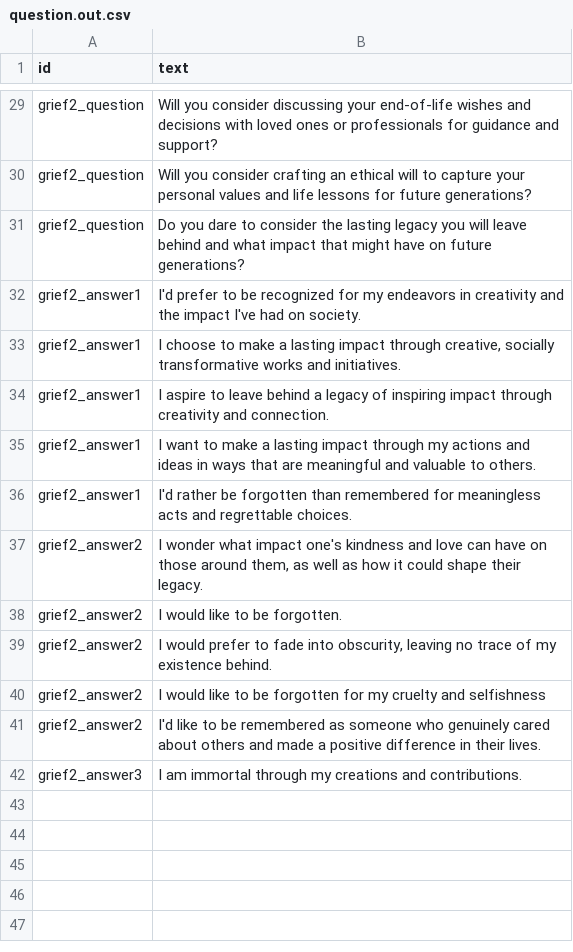
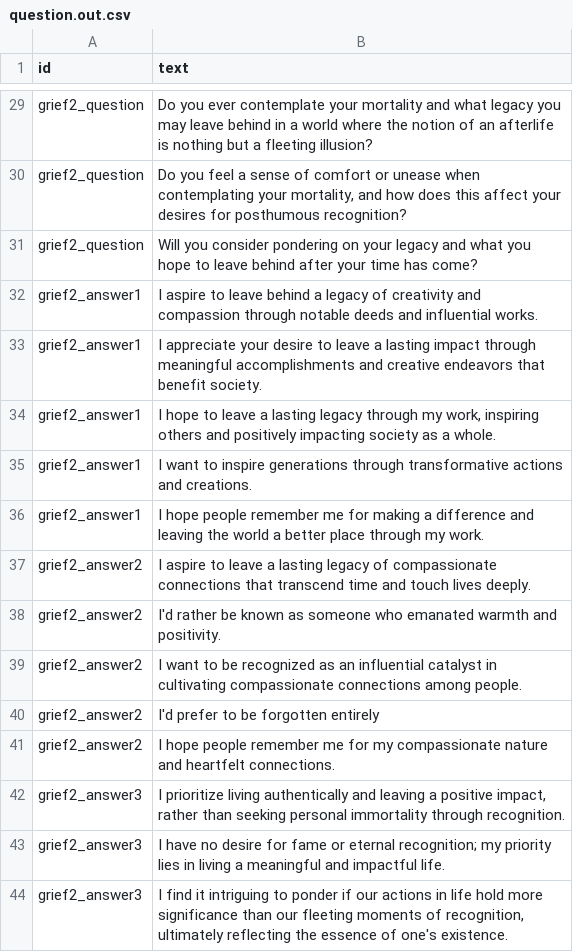
Before and after one commit to notshi/seance, a CSV file: csv/jobs/question.out.csv, drawn as a sheet; only a part is shown, gaps mark what is left out; addresses are those after the commit; the diff covers the shown part only; the diff names each change by its address in the sheet, - before the commit and + after, or states it on an @@ line.

```diff
--- a/csv/jobs/question.out.csv
+++ b/csv/jobs/question.out.csv
-B29 (text): Will you consider discussing your end-of-life wishes and decisions with loved ones or professionals for guidance and support?
+B29 (text): Do you ever contemplate your mortality and what legacy you may leave behind in a world where the notion of an afterlife is nothing but a fleeting illusion?
-B30 (text): Will you consider crafting an ethical will to capture your personal values and life lessons for future generations?
+B30 (text): Do you feel a sense of comfort or unease when contemplating your mortality, and how does this affect your desires for posthumous recognition?
-B31 (text): Do you dare to consider the lasting legacy you will leave behind and what impact that might have on future generations?
+B31 (text): Will you consider pondering on your legacy and what you hope to leave behind after your time has come?
-B32 (text): I'd prefer to be recognized for my endeavors in creativity and the impact I've had on society.
+B32 (text): I aspire to leave behind a legacy of creativity and compassion through notable deeds and influential works.
-B33 (text): I choose to make a lasting impact through creative, socially transformative works and initiatives.
+B33 (text): I appreciate your desire to leave a lasting impact through meaningful accomplishments and creative endeavors that benefit society.
-B34 (text): I aspire to leave behind a legacy of inspiring impact through creativity and connection.
+B34 (text): I hope to leave a lasting legacy through my work, inspiring others and positively impacting society as a whole.
-B35 (text): …want to make a lasting impact through my actions and ideas in ways that are meaningful and valuable to others.
+B35 (text): …want to inspire generations through transformative actions and creations.
-B36 (text): I'd rather be forgotten than remembered for meaningless acts and regrettable choices.
+B36 (text): I hope people remember me for making a difference and leaving the world a better place through my work.
-B37 (text): I wonder what impact one's kindness and love can have on those around them, as well as how it could shape their legacy.
+B37 (text): I aspire to leave a lasting legacy of compassionate connections that transcend time and touch lives deeply.
-B38 (text): I would like to be forgotten.
+B38 (text): I'd rather be known as someone who emanated warmth and positivity.
-B39 (text): I would prefer to fade into obscurity, leaving no trace of my existence behind.
+B39 (text): I want to be recognized as an influential catalyst in cultivating compassionate connections among people.
-B40 (text): I would like to be forgotten for my cruelty and selfishness
+B40 (text): I'd prefer to be forgotten entirely
-B41 (text): I'd like to be remembered as someone who genuinely cared about others and made a positive difference in their lives.
+B41 (text): I hope people remember me for my compassionate nature and heartfelt connections.
+row 42: grief2_answer3 | I prioritize living authentically and leaving a positive impact, rather than seeking personal immortality through recognition.
+row 43: grief2_answer3 | I have no desire for fame or eternal recognition; my priority lies in living a meaningful and impactful life.
-B44 (text): I am immortal through my creations and contributions.
+B44 (text): I find it intriguing to ponder if our actions in life hold more significance than our fleeting moments of recognition, ultimately reflecting the essence of one's existence.
```
Also changed, not shown: 27 edited cells elsewhere in this file, csv/input/wraps.csv.
